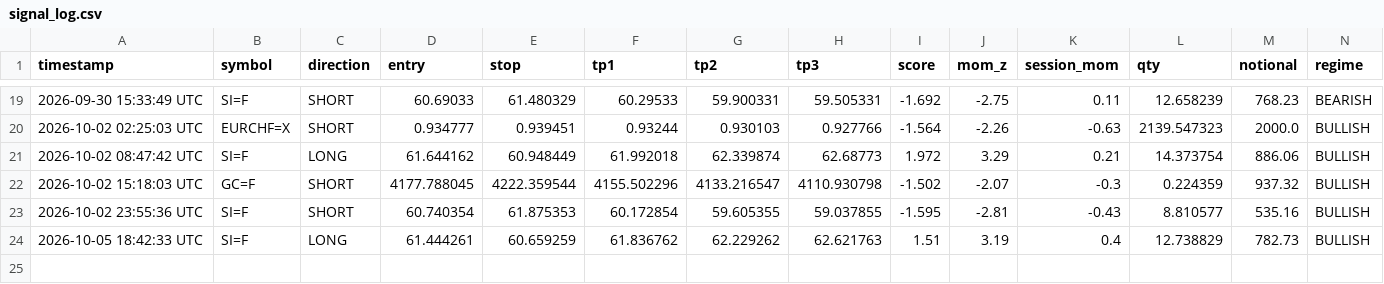
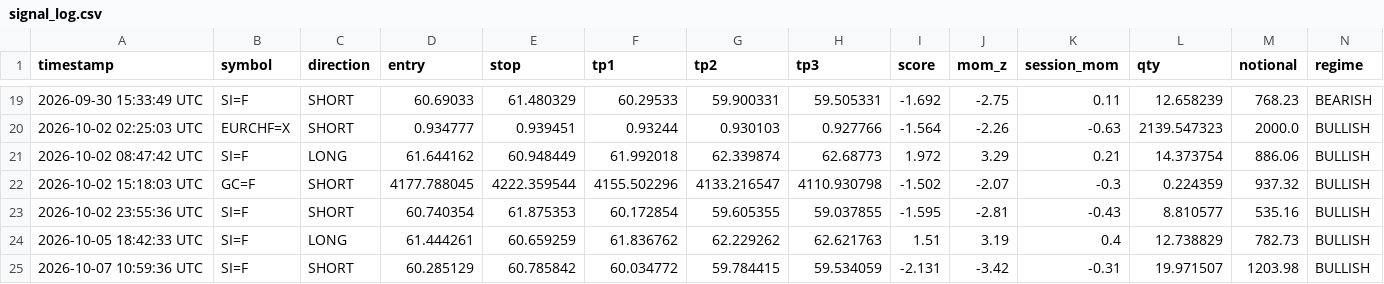
Before and after one commit to mrakbar8175-blip/ema-cluster-bot, a CSV file: signal_log.csv, drawn as a sheet; only a part is shown, gaps mark what is left out; rows hold the shown columns only; the diff names each change by its address in the sheet, - before the commit and + after, or states it on an @@ line.

```diff
--- a/signal_log.csv
+++ b/signal_log.csv
+row 25: 2026-10-07 10:59:36 UTC | SI=F | SHORT | 60.285129 | 60.785842 | 60.034772 | 59.784415 | 59.534059 | -2.131 | -3.42 | -0.31 | 19.971507 | 1203.98 | BULLISH
```
Also changed, not shown: trade_results.csv, 2 other files.
